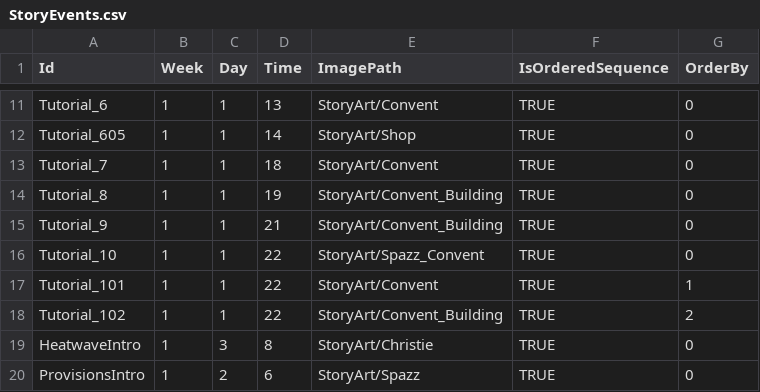
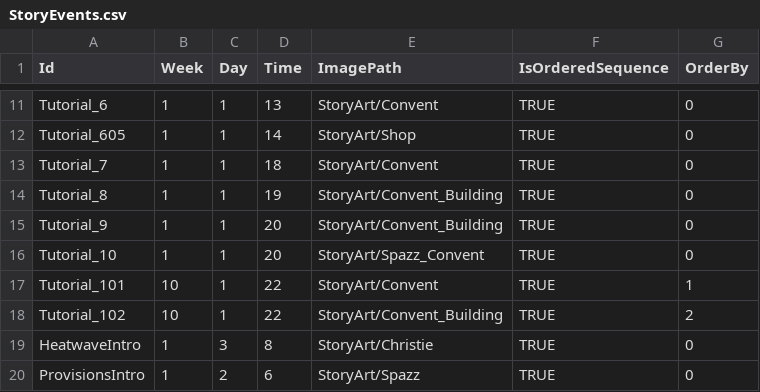
Before and after one commit to baddestguy/SainthoodStories, a CSV file: Assets/Resources/GameData/StoryEvents.csv, drawn as a sheet; only a part is shown, gaps mark what is left out.

```diff
--- a/Assets/Resources/GameData/StoryEvents.csv
+++ b/Assets/Resources/GameData/StoryEvents.csv
@@ -14,6 +14,6 @@ Tutorial_7,1,1,18,StoryArt/Convent,TRUE,0
 Tutorial_8,1,1,19,StoryArt/Convent_Building,TRUE,0
-Tutorial_9,1,1,21,StoryArt/Convent_Building,TRUE,0
-Tutorial_10,1,1,22,StoryArt/Spazz_Convent,TRUE,0
-Tutorial_101,1,1,22,StoryArt/Convent,TRUE,1
-Tutorial_102,1,1,22,StoryArt/Convent_Building,TRUE,2
+Tutorial_9,1,1,20,StoryArt/Convent_Building,TRUE,0
+Tutorial_10,1,1,20,StoryArt/Spazz_Convent,TRUE,0
+Tutorial_101,10,1,22,StoryArt/Convent,TRUE,1
+Tutorial_102,10,1,22,StoryArt/Convent_Building,TRUE,2
 HeatwaveIntro,1,3,8,StoryArt/Christie,TRUE,0
```
Also changed, not shown: 5 other files.
